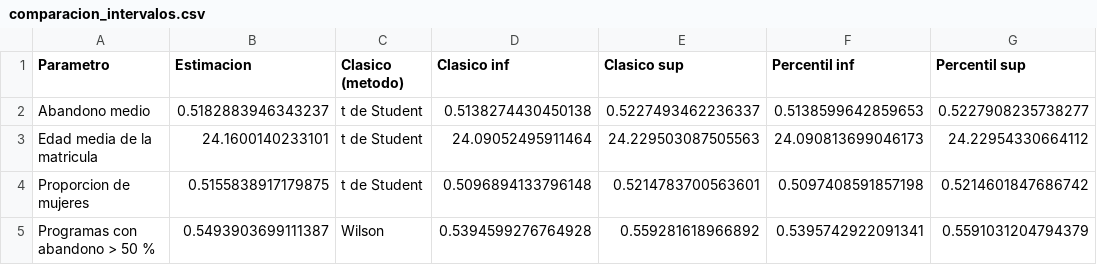
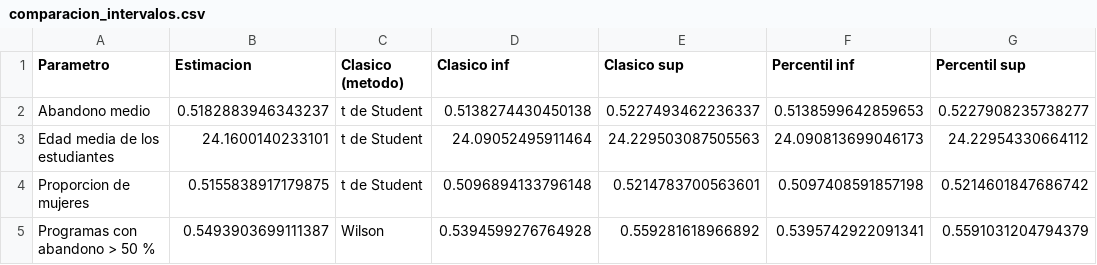
Before and after one commit to santunez75/analisis-desercion, a CSV file: S2/resultados/tablas/comparacion_intervalos.csv, drawn as a sheet; only a part is shown; the diff names each change by its address in the sheet, - before the commit and + after, or states it on an @@ line.

Commit message:
docs: nombra la variable de edad sin ambiguedad
«Edad media de la matricula» podia leerse como la antiguedad de la
matricula y no como la edad de quienes la componen, que es lo que mide la
variable: procede de promedio_edad_carrera de la base del SIES y va de 18,7
a 40,9 anios. El dato y los resultados no cambian; cambia como se nombra.

Pasa a «edad media de los estudiantes» en los siete lugares donde aparecia:

- diccionario de variables y textos del cuaderno de la S1, reejecutado
- etiquetas del cuaderno de la S2, reejecutado, de donde salen
  resultados_validados.csv, comparacion_intervalos.csv y factores_bca.csv
- informe de la S1, por edicion directa sobre el documento, que es el que
  editan los autores y no se regenera
- informe de la S2, igual, incluida la cabecera de la Tabla 1

El cambio importa porque el informe de la S1 argumenta que 24,16 anios es
una edad alta para pregrado y que refleja el peso de la jornada vespertina;
ese razonamiento solo se sostiene si se entiende que son anios de vida.

Co-authored-by: María Fassler Neumann <m.fasslerneumann@uandresbello.edu>

```diff
--- a/S2/resultados/tablas/comparacion_intervalos.csv
+++ b/S2/resultados/tablas/comparacion_intervalos.csv
-A3 (Parametro): Edad media de la matricula
+A3 (Parametro): Edad media de los estudiantes
```
Also changed, not shown: S2/resultados/tablas/factores_bca.csv, resultados_validados.csv, 7 other files.
